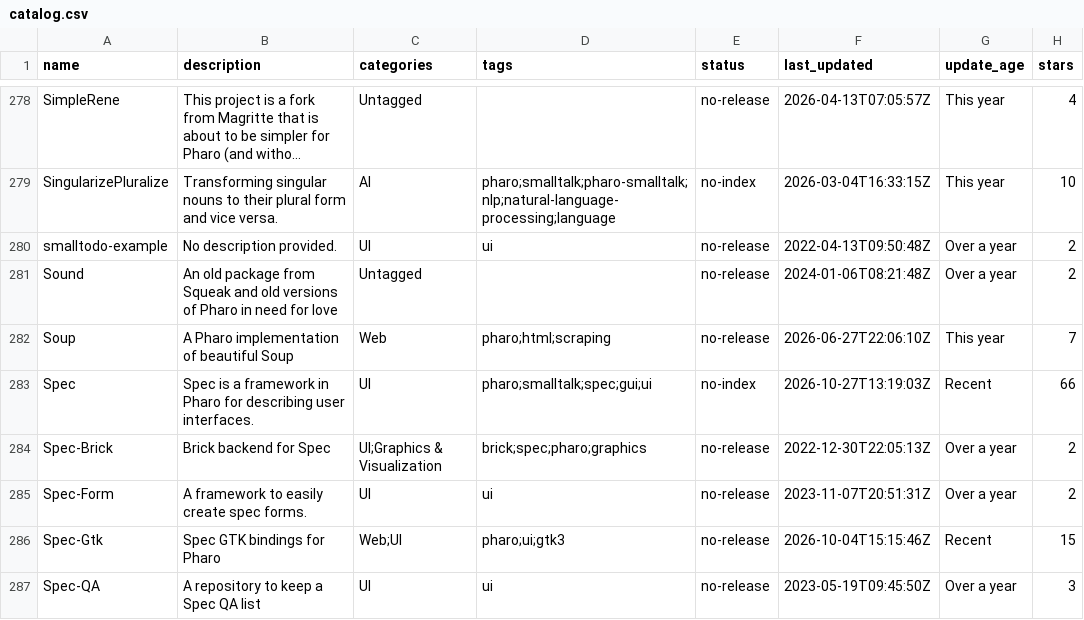
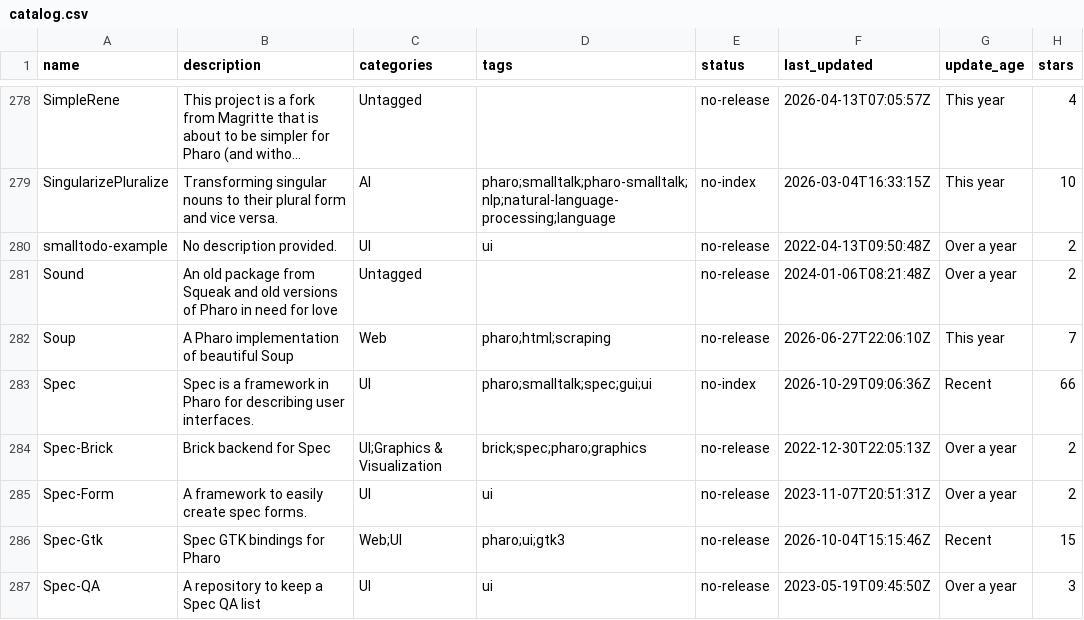
Before and after one commit to guillep/pharo-catalog, a CSV file: catalog.csv, drawn as a sheet; only a part is shown, gaps mark what is left out; long unchanged cells end in …; the diff covers the shown part only; the diff names each change by its address in the sheet, - before the commit and + after, or states it on an @@ line.

```diff
--- a/catalog.csv
+++ b/catalog.csv
-F283 (last_updated): 2026-10-27T13:19:03Z
+F283 (last_updated): 2026-10-29T09:06:36Z
```
Also changed, not shown: 10 edited cells elsewhere in this file, 2 other files.
